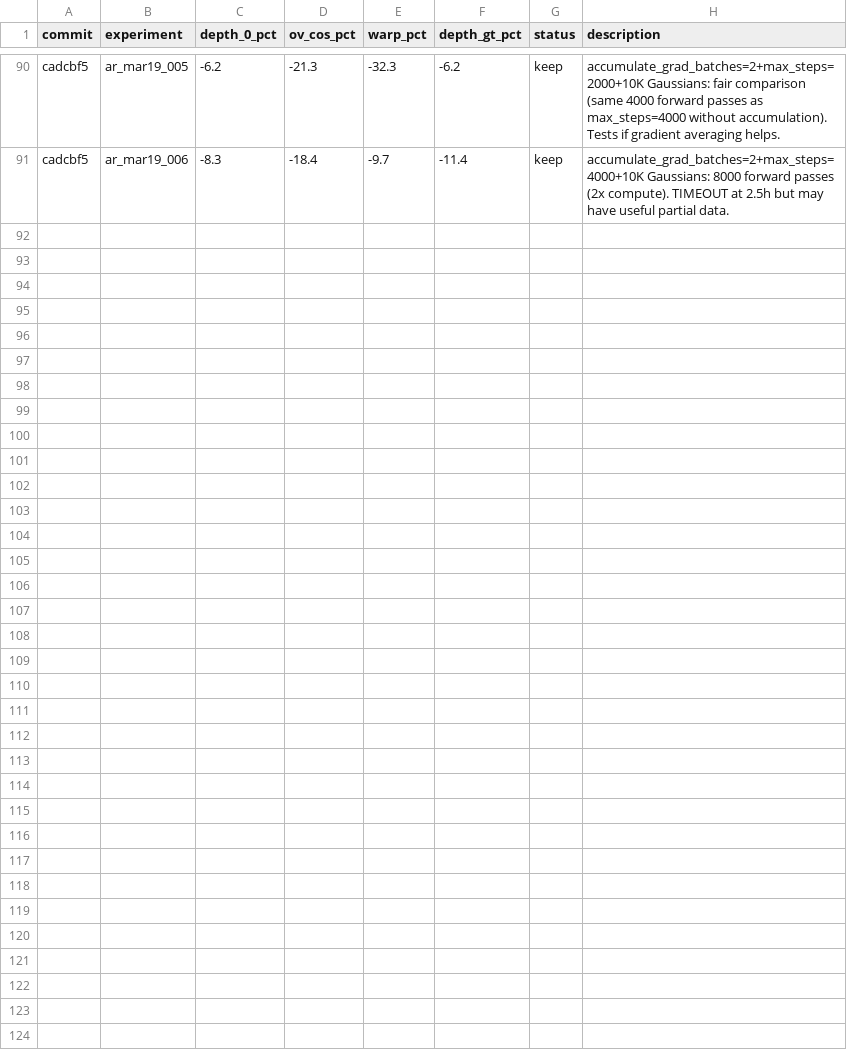
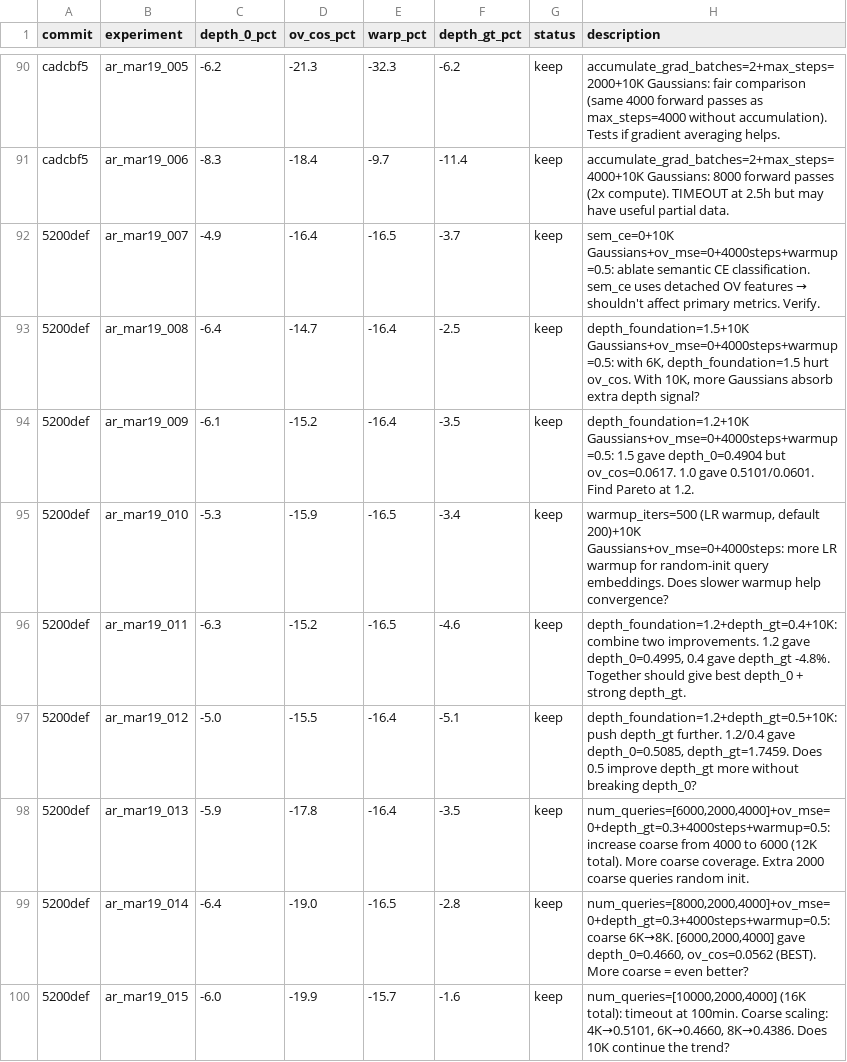
Before and after one commit to tier4/GaussTR, a TSV file: results.tsv, drawn as a sheet; only a part is shown, gaps mark what is left out.

Commit message:
docs: coarse Gaussian count is the most impactful hyperparameter
Key finding: increasing coarse queries from 4K to 8K gives dramatic
improvements:
- depth_0: 0.5101 → 0.4386 (-14% absolute!)
- ov_cos: 0.0601 → 0.0537 (-11% absolute!)
- Best config: [8000,2000,4000] (14K total Gaussians)
- Beyond 8K coarse, depth_gt degrades (LiDAR can't constrain 16K+)

```diff
--- a/results.tsv
+++ b/results.tsv
@@ -91 +91,10 @@ cadcbf5	ar_mar19_005	-6.2	-21.3	-32.3	-6.2	keep	accumulate_grad_batches=2+max_st
 cadcbf5	ar_mar19_006	-8.3	-18.4	-9.7	-11.4	keep	accumulate_grad_batches=2+max_steps=4000+10K Gaussians: 8000 forward passes (2x compute). TIMEOUT at 2.5h but may have useful partial data.
+5200def	ar_mar19_007	-4.9	-16.4	-16.5	-3.7	keep	sem_ce=0+10K Gaussians+ov_mse=0+4000steps+warmup=0.5: ablate semantic CE classification. sem_ce uses detached OV features → shouldn't affect primary metrics. Verify.
+5200def	ar_mar19_008	-6.4	-14.7	-16.4	-2.5	keep	depth_foundation=1.5+10K Gaussians+ov_mse=0+4000steps+warmup=0.5: with 6K, depth_foundation=1.5 hurt ov_cos. With 10K, more Gaussians absorb extra depth signal?
+5200def	ar_mar19_009	-6.1	-15.2	-16.4	-3.5	keep	depth_foundation=1.2+10K Gaussians+ov_mse=0+4000steps+warmup=0.5: 1.5 gave depth_0=0.4904 but ov_cos=0.0617. 1.0 gave 0.5101/0.0601. Find Pareto at 1.2.
+5200def	ar_mar19_010	-5.3	-15.9	-16.5	-3.4	keep	warmup_iters=500 (LR warmup, default 200)+10K Gaussians+ov_mse=0+4000steps: more LR warmup for random-init query embeddings. Does slower warmup help convergence?
+5200def	ar_mar19_011	-6.3	-15.2	-16.5	-4.6	keep	depth_foundation=1.2+depth_gt=0.4+10K: combine two improvements. 1.2 gave depth_0=0.4995, 0.4 gave depth_gt -4.8%. Together should give best depth_0 + strong depth_gt.
+5200def	ar_mar19_012	-5.0	-15.5	-16.4	-5.1	keep	depth_foundation=1.2+depth_gt=0.5+10K: push depth_gt further. 1.2/0.4 gave depth_0=0.5085, depth_gt=1.7459. Does 0.5 improve depth_gt more without breaking depth_0?
+5200def	ar_mar19_013	-5.9	-17.8	-16.4	-3.5	keep	num_queries=[6000,2000,4000]+ov_mse=0+depth_gt=0.3+4000steps+warmup=0.5: increase coarse from 4000 to 6000 (12K total). More coarse coverage. Extra 2000 coarse queries random init.
+5200def	ar_mar19_014	-6.4	-19.0	-16.5	-2.8	keep	num_queries=[8000,2000,4000]+ov_mse=0+depth_gt=0.3+4000steps+warmup=0.5: coarse 6K→8K. [6000,2000,4000] gave depth_0=0.4660, ov_cos=0.0562 (BEST). More coarse = even better?
+5200def	ar_mar19_015	-6.0	-19.9	-15.7	-1.6	keep	num_queries=[10000,2000,4000] (16K total): timeout at 100min. Coarse scaling: 4K→0.5101, 6K→0.4660, 8K→0.4386. Does 10K continue the trend?
```
Also changed, not shown: 1 other file.
